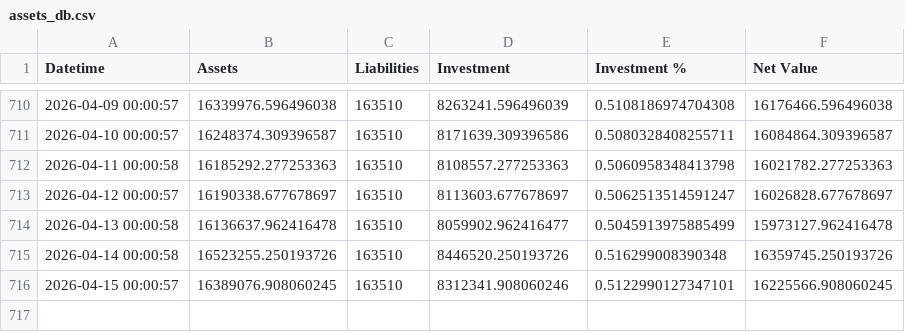
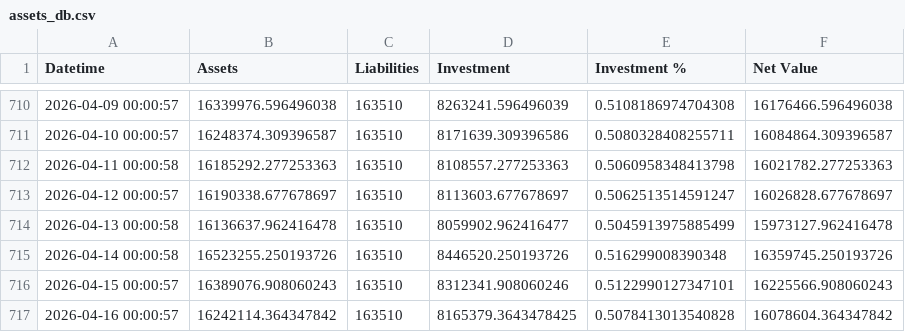
Before and after one commit to hangeng/balance_sheet_repo, a CSV file: assets_db.csv, drawn as a sheet; only a part is shown, gaps mark what is left out.

```diff
--- a/assets_db.csv
+++ b/assets_db.csv
@@ -715,2 +715,3 @@ Datetime,Assets,Liabilities,Investment,Investment %,Net Value
 2026-04-14 00:00:58,16523255.250193726,163510,8446520.250193726,0.516299008390348,16359745.250193726
-2026-04-15 00:00:57,16389076.908060245,163510,8312341.908060246,0.5122990127347101,16225566.908060245
+2026-04-15 00:00:57,16389076.908060243,163510,8312341.908060246,0.5122990127347101,16225566.908060243
+2026-04-16 00:00:57,16242114.364347842,163510,8165379.3643478425,0.5078413013540828,16078604.364347842
```
Also changed, not shown: balancesheet.csv, 2 other files.
